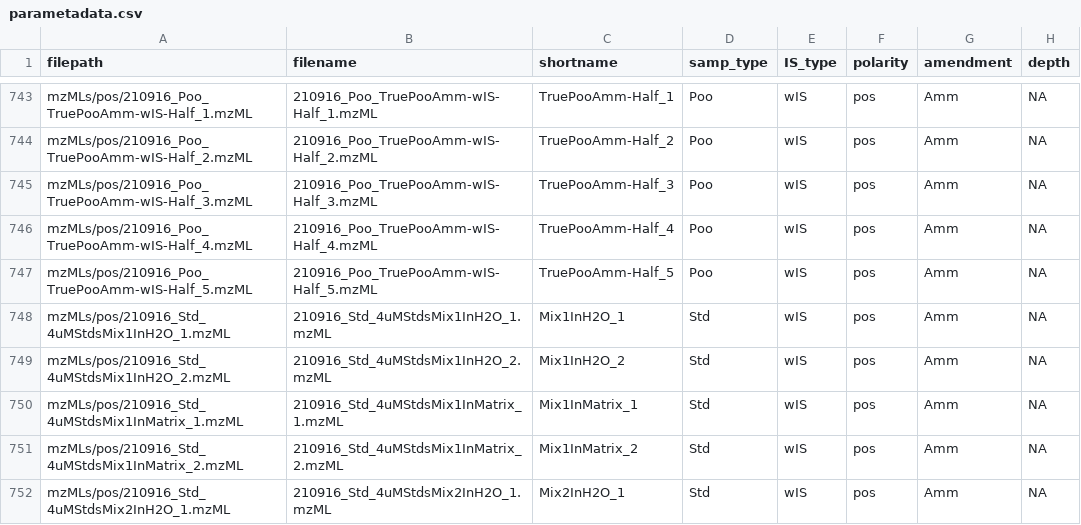
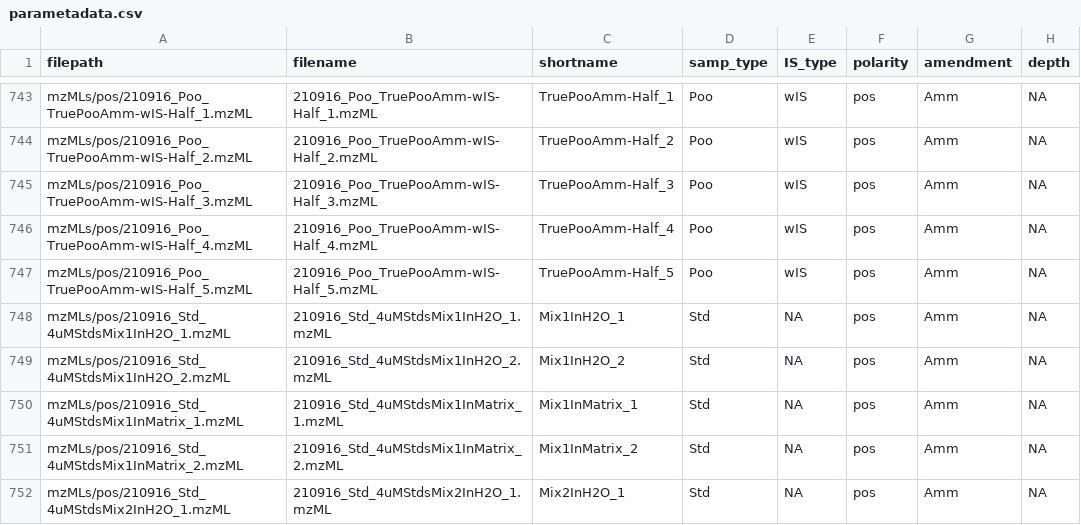
Before and after one commit to wkumler/PARAGON, a CSV file: metadata/parametadata.csv, drawn as a sheet; only a part is shown, gaps mark what is left out; the diff covers the shown part only; the diff names each change by its address in the sheet, - before the commit and + after, or states it on an @@ line.

Commit message:
Now only filling amendment bc IS_type should be NA

```diff
--- a/metadata/parametadata.csv
+++ b/metadata/parametadata.csv
-E748:E752 (IS_type): wIS
+E748:E752 (IS_type): NA
```
Also changed, not shown: 75 edited cells elsewhere in this file, 1 other file.
